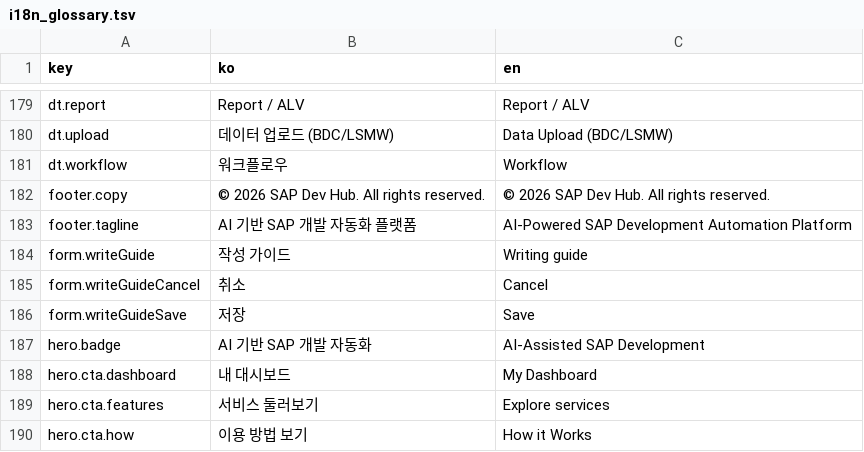
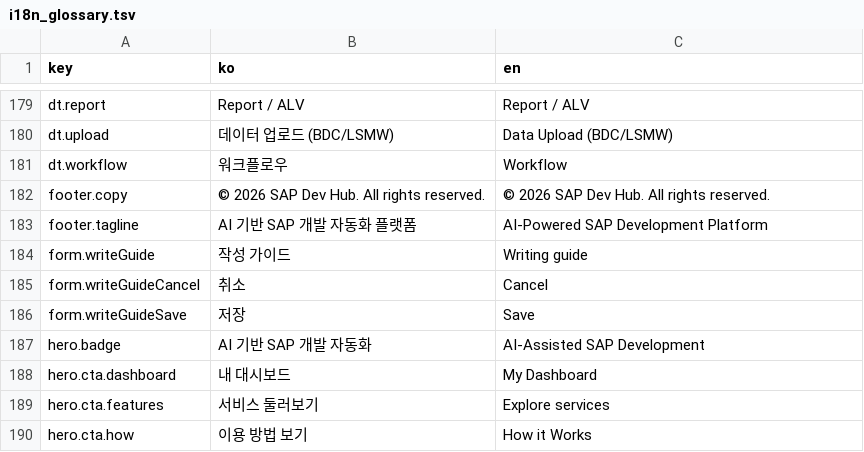
Before and after one commit to prettyoppa/SAP_SaaS_Platform, a TSV file: docs/i18n_glossary.tsv, drawn as a sheet; only a part is shown, gaps mark what is left out.

```diff
--- a/docs/i18n_glossary.tsv
+++ b/docs/i18n_glossary.tsv
@@ -182,3 +182,3 @@ dt.workflow	워크플로우	Workflow
 footer.copy	© 2026 SAP Dev Hub. All rights reserved.	© 2026 SAP Dev Hub. All rights reserved.
-footer.tagline	AI 기반 SAP 개발 자동화 플랫폼	AI-Powered SAP Development Automation Platform
+footer.tagline	AI 기반 SAP 개발 자동화 플랫폼	AI-Powered SAP Development Platform
 form.writeGuide	작성 가이드	Writing guide
```
Also changed, not shown: 6 other files.
